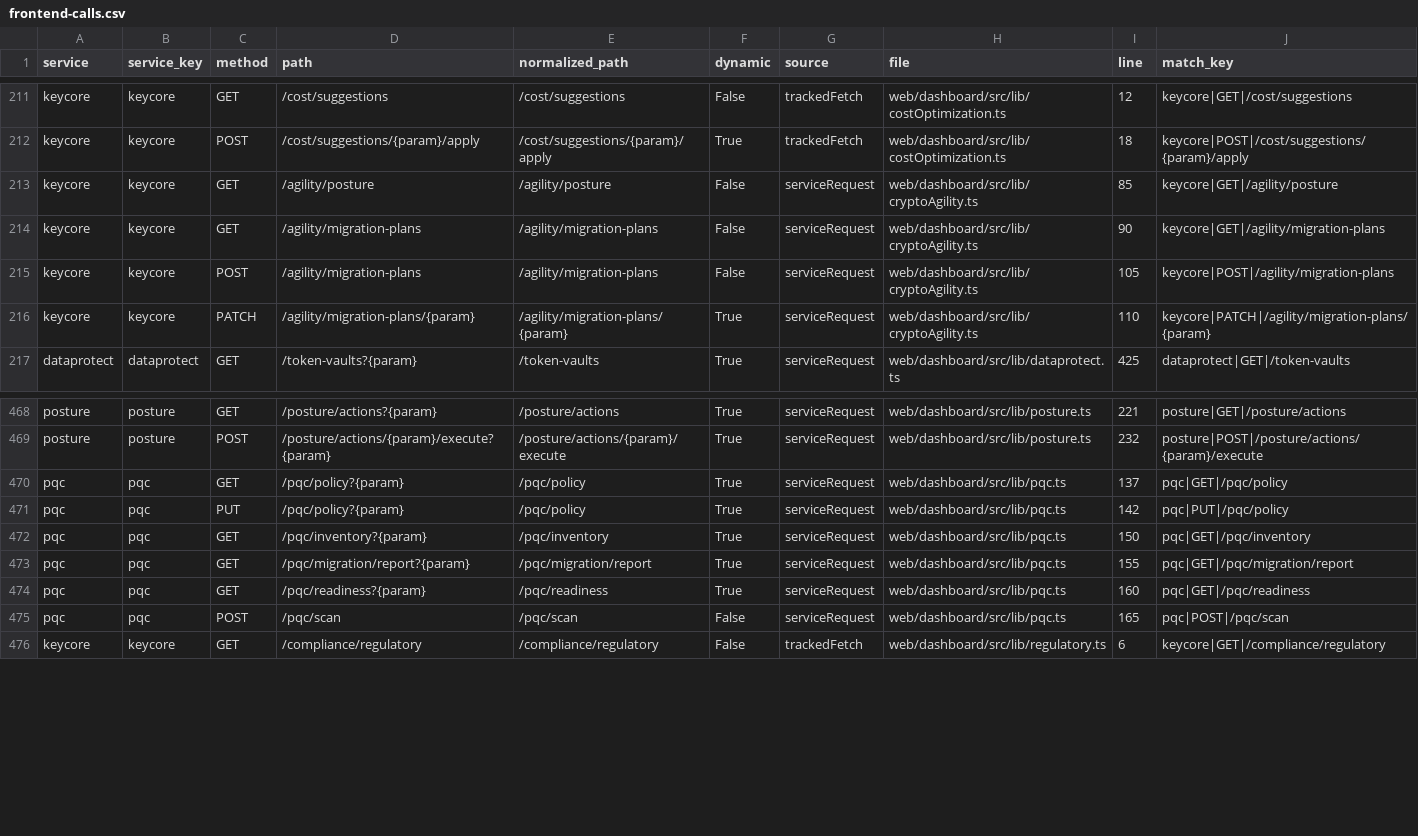
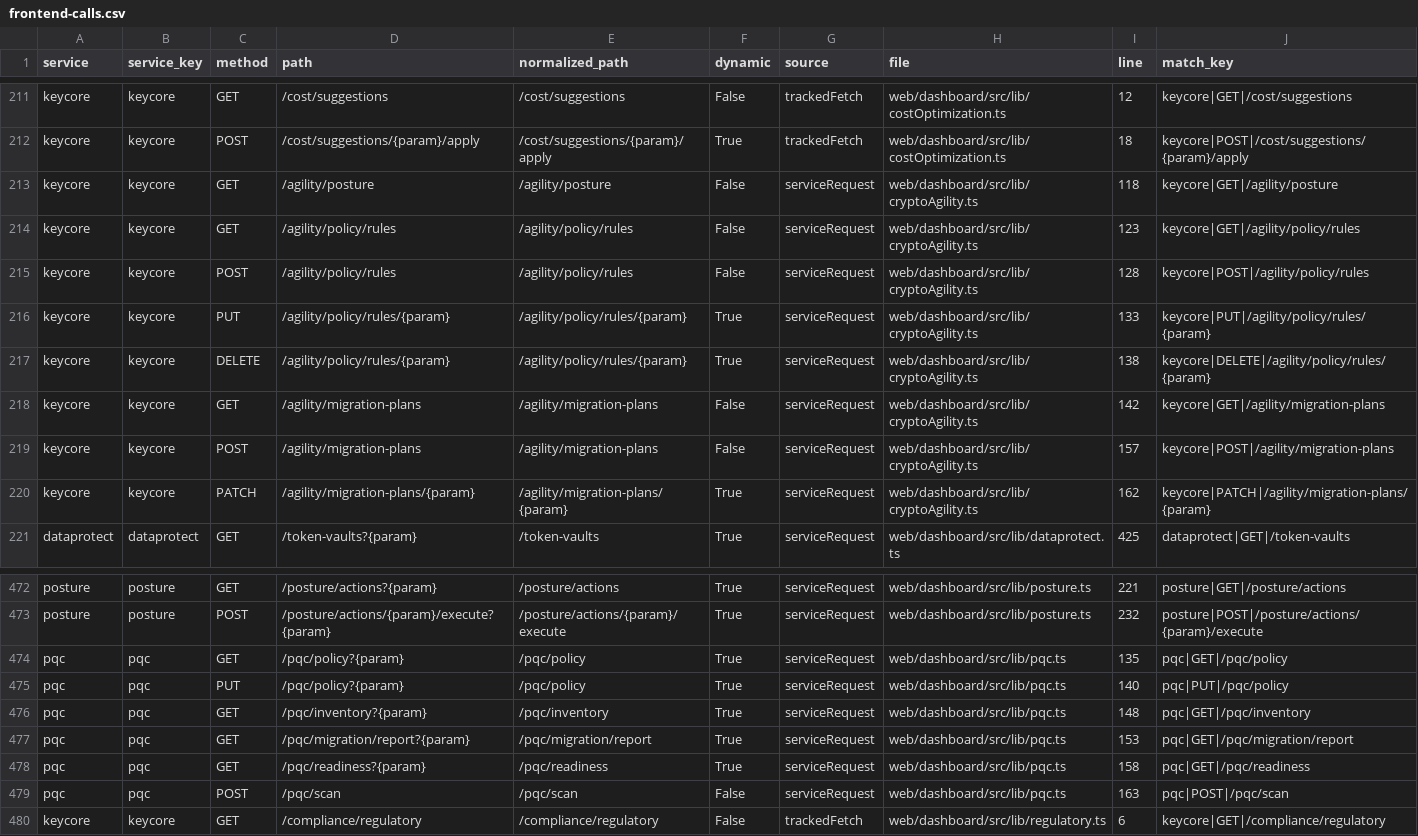
Before and after one commit to nishanttrana/KMSBeta, a CSV file: docs/generated/frontend-calls.csv, drawn as a sheet; only a part is shown, gaps mark what is left out.

```diff
--- a/docs/generated/frontend-calls.csv
+++ b/docs/generated/frontend-calls.csv
@@ -212,6 +212,10 @@ keycore,keycore,GET,/cost/suggestions,/cost/suggestions,False,trackedFetch,web/d
 keycore,keycore,POST,/cost/suggestions/{param}/apply,/cost/suggestions/{param}/apply,True,trackedFetch,web/dashboard/src/lib/costOptimization.ts,18,keycore|POST|/cost/suggestions/{param}/apply
-keycore,keycore,GET,/agility/posture,/agility/posture,False,serviceRequest,web/dashboard/src/lib/cryptoAgility.ts,85,keycore|GET|/agility/posture
-keycore,keycore,GET,/agility/migration-plans,/agility/migration-plans,False,serviceRequest,web/dashboard/src/lib/cryptoAgility.ts,90,keycore|GET|/agility/migration-plans
-keycore,keycore,POST,/agility/migration-plans,/agility/migration-plans,False,serviceRequest,web/dashboard/src/lib/cryptoAgility.ts,105,keycore|POST|/agility/migration-plans
-keycore,keycore,PATCH,/agility/migration-plans/{param},/agility/migration-plans/{param},True,serviceRequest,web/dashboard/src/lib/cryptoAgility.ts,110,keycore|PATCH|/agility/migration-plans/{param}
+keycore,keycore,GET,/agility/posture,/agility/posture,False,serviceRequest,web/dashboard/src/lib/cryptoAgility.ts,118,keycore|GET|/agility/posture
+keycore,keycore,GET,/agility/policy/rules,/agility/policy/rules,False,serviceRequest,web/dashboard/src/lib/cryptoAgility.ts,123,keycore|GET|/agility/policy/rules
+keycore,keycore,POST,/agility/policy/rules,/agility/policy/rules,False,serviceRequest,web/dashboard/src/lib/cryptoAgility.ts,128,keycore|POST|/agility/policy/rules
+keycore,keycore,PUT,/agility/policy/rules/{param},/agility/policy/rules/{param},True,serviceRequest,web/dashboard/src/lib/cryptoAgility.ts,133,keycore|PUT|/agility/policy/rules/{param}
+keycore,keycore,DELETE,/agility/policy/rules/{param},/agility/policy/rules/{param},True,serviceRequest,web/dashboard/src/lib/cryptoAgility.ts,138,keycore|DELETE|/agility/policy/rules/{param}
+keycore,keycore,GET,/agility/migration-plans,/agility/migration-plans,False,serviceRequest,web/dashboard/src/lib/cryptoAgility.ts,142,keycore|GET|/agility/migration-plans
+keycore,keycore,POST,/agility/migration-plans,/agility/migration-plans,False,serviceRequest,web/dashboard/src/lib/cryptoAgility.ts,157,keycore|POST|/agility/migration-plans
+keycore,keycore,PATCH,/agility/migration-plans/{param},/agility/migration-plans/{param},True,serviceRequest,web/dashboard/src/lib/cryptoAgility.ts,162,keycore|PATCH|/agility/migration-plans/{param}
 dataprotect,dataprotect,GET,/token-vaults?{param},/token-vaults,True,serviceRequest,web/dashboard/src/lib/dataprotect.ts,425,dataprotect|GET|/token-vaults
@@ -469,8 +473,8 @@ posture,posture,GET,/posture/actions?{param},/posture/actions,True,serviceReques
 posture,posture,POST,/posture/actions/{param}/execute?{param},/posture/actions/{param}/execute,True,serviceRequest,web/dashboard/src/lib/posture.ts,232,posture|POST|/posture/actions/{param}/execute
-pqc,pqc,GET,/pqc/policy?{param},/pqc/policy,True,serviceRequest,web/dashboard/src/lib/pqc.ts,137,pqc|GET|/pqc/policy
-pqc,pqc,PUT,/pqc/policy?{param},/pqc/policy,True,serviceRequest,web/dashboard/src/lib/pqc.ts,142,pqc|PUT|/pqc/policy
-pqc,pqc,GET,/pqc/inventory?{param},/pqc/inventory,True,serviceRequest,web/dashboard/src/lib/pqc.ts,150,pqc|GET|/pqc/inventory
-pqc,pqc,GET,/pqc/migration/report?{param},/pqc/migration/report,True,serviceRequest,web/dashboard/src/lib/pqc.ts,155,pqc|GET|/pqc/migration/report
-pqc,pqc,GET,/pqc/readiness?{param},/pqc/readiness,True,serviceRequest,web/dashboard/src/lib/pqc.ts,160,pqc|GET|/pqc/readiness
-pqc,pqc,POST,/pqc/scan,/pqc/scan,False,serviceRequest,web/dashboard/src/lib/pqc.ts,165,pqc|POST|/pqc/scan
+pqc,pqc,GET,/pqc/policy?{param},/pqc/policy,True,serviceRequest,web/dashboard/src/lib/pqc.ts,135,pqc|GET|/pqc/policy
+pqc,pqc,PUT,/pqc/policy?{param},/pqc/policy,True,serviceRequest,web/dashboard/src/lib/pqc.ts,140,pqc|PUT|/pqc/policy
+pqc,pqc,GET,/pqc/inventory?{param},/pqc/inventory,True,serviceRequest,web/dashboard/src/lib/pqc.ts,148,pqc|GET|/pqc/inventory
+pqc,pqc,GET,/pqc/migration/report?{param},/pqc/migration/report,True,serviceRequest,web/dashboard/src/lib/pqc.ts,153,pqc|GET|/pqc/migration/report
+pqc,pqc,GET,/pqc/readiness?{param},/pqc/readiness,True,serviceRequest,web/dashboard/src/lib/pqc.ts,158,pqc|GET|/pqc/readiness
+pqc,pqc,POST,/pqc/scan,/pqc/scan,False,serviceRequest,web/dashboard/src/lib/pqc.ts,163,pqc|POST|/pqc/scan
 keycore,keycore,GET,/compliance/regulatory,/compliance/regulatory,False,trackedFetch,web/dashboard/src/lib/regulatory.ts,6,keycore|GET|/compliance/regulatory
```
Also changed, not shown: docs/generated/backend-routes.csv, docs/generated/request-flows.csv, 49 other files.
